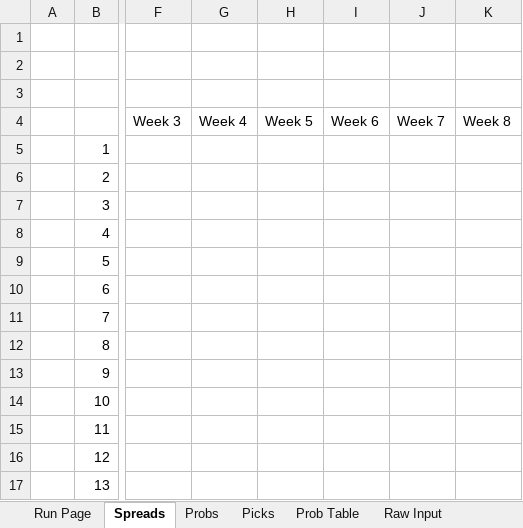
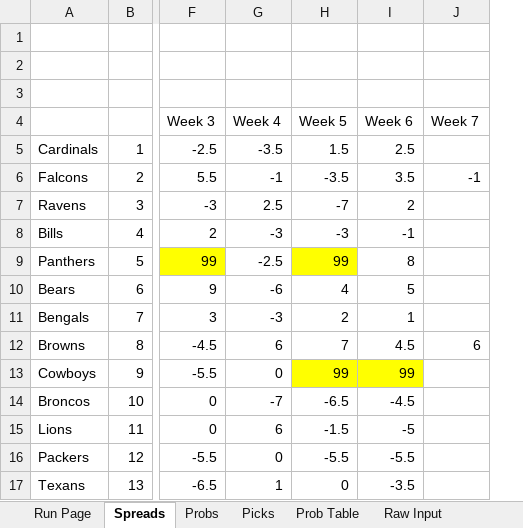
Before and after one commit to rs89/SurvivorPoolOptimizer, an Excel workbook: survivorPoolCalc.xlsx, sheet Spreads, drawn as a sheet; only a part is shown, gaps mark what is left out; values as stored, in another font and other column widths than the file's, no borders; table styles not drawn; removed rows and columns are numbered as before the commit, all else as after; the diff covers the shown part only; the diff names each change by its address in the sheet, - before the commit and + after, or states it on an @@ line.

```diff
--- a/survivorPoolCalc.xlsx (sheet Spreads)
+++ b/survivorPoolCalc.xlsx (sheet Spreads)
-column A, empty
+column A, rows 5-17: Cardinals | Falcons | Ravens | Bills | Panthers | Bears | Bengals | Browns | Cowboys | Broncos | Lions | Packers | Texans
-column F (Week 3), empty
-column G (Week 4), empty
-column H (Week 5), empty
-column I (Week 6), empty
-column J (Week 7), empty
-column K (Week 8), empty
+column F (Week 3), rows 5-17: -2.5 | 5.5 | -3 | 2 | 99 | 9 | 3 | -4.5 | -5.5 | 0 | 0 | -5.5 | -6.5
+column G (Week 4), rows 5-17: -3.5 | -1 | 2.5 | -3 | -2.5 | -6 | -3 | 6 | 0 | -7 | 6 | 0 | 1
+column H (Week 5), rows 5-17: 1.5 | -3.5 | -7 | -3 | 99 | 4 | 2 | 7 | 99 | -6.5 | -1.5 | -5.5 | 0
+column I (Week 6), rows 5-17: 2.5 | 3.5 | 2 | -1 | 8 | 5 | 1 | 4.5 | 99 | -4.5 | -5 | -5.5 | -3.5
+column J (Week 7), rows 6-12: -1 |  |  |  |  |  | 6
```
Also changed, not shown: 6 added columns elsewhere in this sheet, sheet Probs, sheet Picks, formulas that keep their value, charts or pictures.
